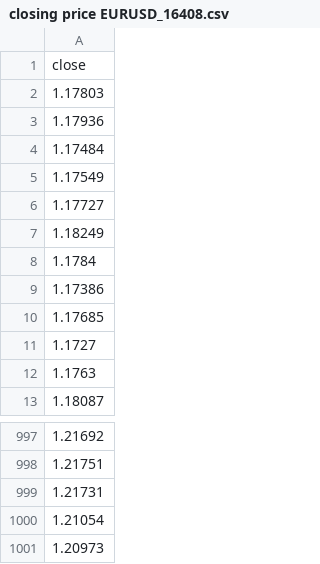
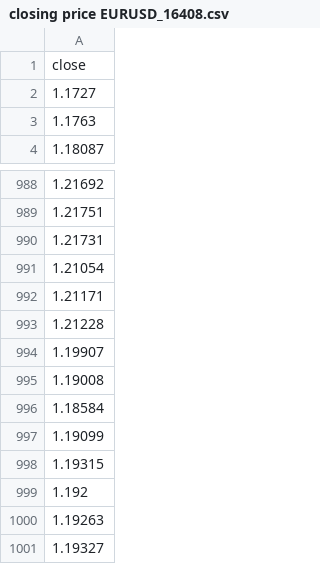
Before and after one commit to dhupee/LSTM-PriceForecast, a CSV file: Datasets/closing price EURUSD_16408.csv, drawn as a sheet; only a part is shown, gaps mark what is left out.

```diff
--- a/Datasets/closing price EURUSD_16408.csv
+++ b/Datasets/closing price EURUSD_16408.csv
@@ -1,11 +1,2 @@
 close
-1.17803
-1.17936
-1.17484
-1.17549
-1.17727
-1.18249
-1.1784
-1.17386
-1.17685
 1.1727
@@ -1000,2 +991,11 @@ close
 1.21054
-1.20973
+1.21171
+1.21228
+1.19907
+1.19008
+1.18584
+1.19099
+1.19315
+1.192
+1.19263
+1.19327
```
Also changed, not shown: 3 other files.
